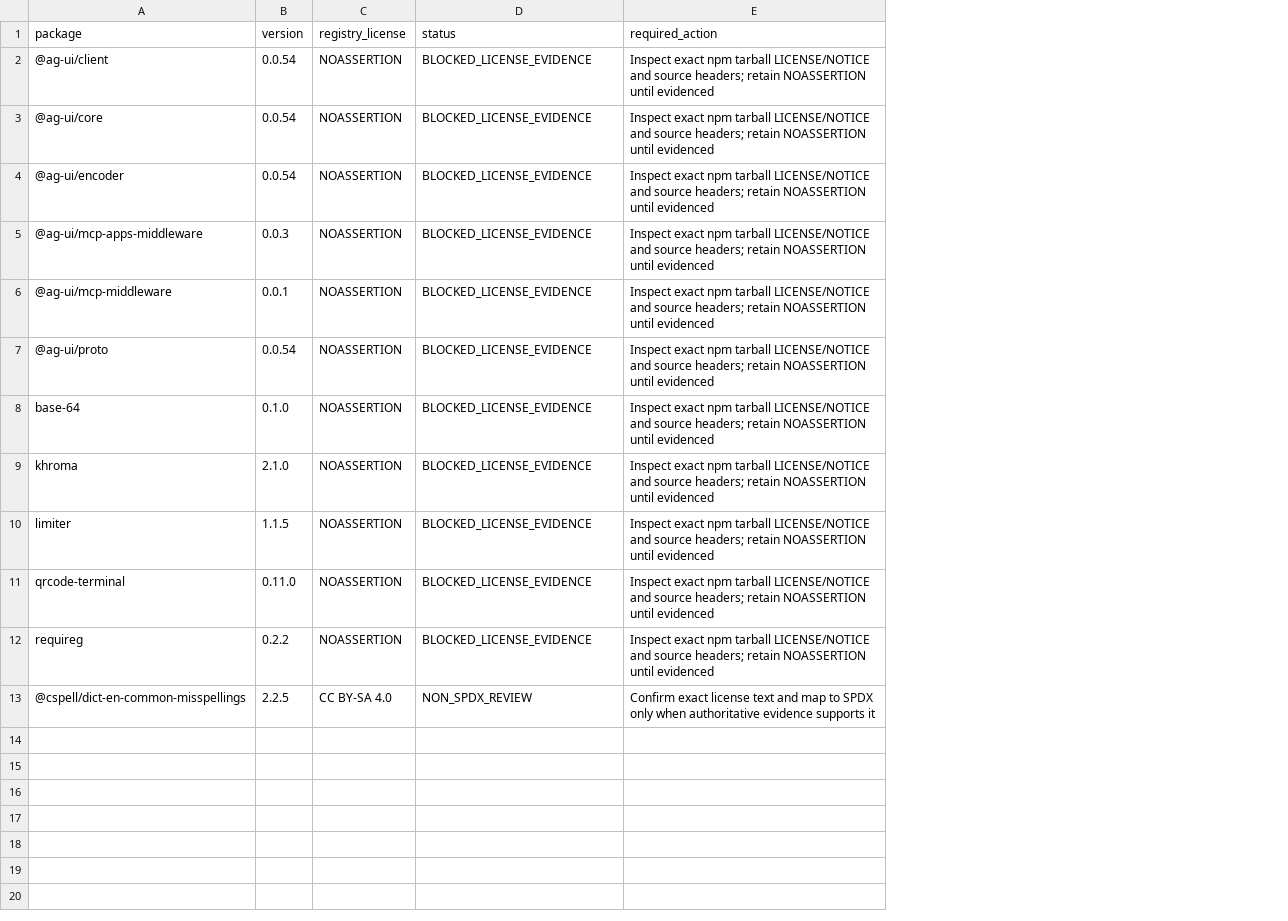
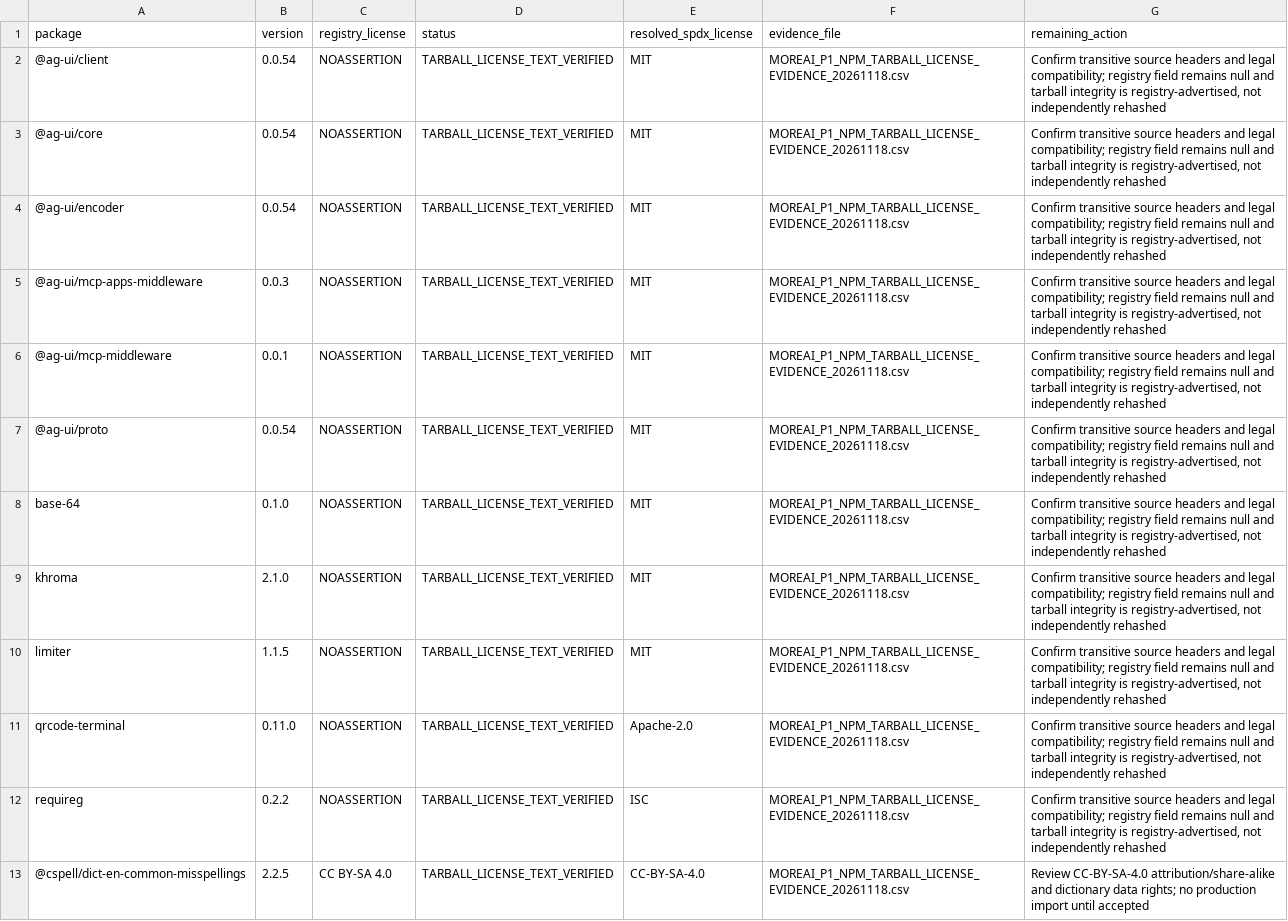
Before and after one commit to fadliansyah36/More-AI-Portal-Indihome, a CSV file: docs/implementation/MOREAI_P1_REGISTRY_LICENSE_REVIEW_REQUIRED_20261117.csv, drawn as a sheet; removed rows and columns are numbered as before the commit, all else as after; the diff names each change by its address in the sheet, - before the commit and + after, or states it on an @@ line.

Commit message:
docs(p1): resolve npm license file evidence

```diff
--- a/docs/implementation/MOREAI_P1_REGISTRY_LICENSE_REVIEW_REQUIRED_20261117.csv
+++ b/docs/implementation/MOREAI_P1_REGISTRY_LICENSE_REVIEW_REQUIRED_20261117.csv
-column E (required_action), rows 2-13: Inspect exact npm tarball LICENSE/NOTICE and source headers; retain NOASSERTION until evidenced | Inspect exact npm tarball LICENSE/NOTICE and source headers; retain NOASSERTION until evidenced | Inspect exact npm tarball LICENSE/NOTICE and source headers; retain NOASSERTION until evidenced | Inspect exact npm tarball LICENSE/NOTICE and source headers; retain NOASSERTION until evidenced | Inspect exact npm tarball LICENSE/NOTICE and source headers; retain NOASSERTION until evidenced | Inspect exact npm tarball LICENSE/NOTICE and source headers; retain NOASSERTION until evidenced | Inspect exact npm tarball LICENSE/NOTICE and source headers; retain NOASSERTION until evidenced | Inspect exact npm tarball LICENSE/NOTICE and source headers; retain NOASSERTION until evidenced | Inspect exact npm tarball LICENSE/NOTICE and source headers; retain NOASSERTION until evidenced | Inspect exact npm tarball LICENSE/NOTICE and source headers; retain NOASSERTION until evidenced | Inspect exact npm tarball LICENSE/NOTICE and source headers; retain NOASSERTION until evidenced | Confirm exact license text and map to SPDX only when authoritative evidence supports it
+column E (resolved_spdx_license), rows 2-13: MIT | MIT | MIT | MIT | MIT | MIT | MIT | MIT | MIT | Apache-2.0 | ISC | CC-BY-SA-4.0
+column F (evidence_file), rows 2-13: all MOREAI_P1_NPM_TARBALL_LICENSE_EVIDENCE_20261118.csv
+column G (remaining_action), rows 2-13: Confirm transitive source headers and legal compatibility; registry field remains null and tarball integrity is registry-advertised, not independently rehashed | Confirm transitive source headers and legal compatibility; registry field remains null and tarball integrity is registry-advertised, not independently rehashed | Confirm transitive source headers and legal compatibility; registry field remains null and tarball integrity is registry-advertised, not independently rehashed | Confirm transitive source headers and legal compatibility; registry field remains null and tarball integrity is registry-advertised, not independently rehashed | Confirm transitive source headers and legal compatibility; registry field remains null and tarball integrity is registry-advertised, not independently rehashed | Confirm transitive source headers and legal compatibility; registry field remains null and tarball integrity is registry-advertised, not independently rehashed | Confirm transitive source headers and legal compatibility; registry field remains null and tarball integrity is registry-advertised, not independently rehashed | Confirm transitive source headers and legal compatibility; registry field remains null and tarball integrity is registry-advertised, not independently rehashed | Confirm transitive source headers and legal compatibility; registry field remains null and tarball integrity is registry-advertised, not independently rehashed | Confirm transitive source headers and legal compatibility; registry field remains null and tarball integrity is registry-advertised, not independently rehashed | Confirm transitive source headers and legal compatibility; registry field remains null and tarball integrity is registry-advertised, not independently rehashed | Review CC-BY-SA-4.0 attribution/share-alike and dictionary data rights; no production import until accepted
-D2:D12 (status): BLOCKED_LICENSE_EVIDENCE
+D2:D12 (status): TARBALL_LICENSE_TEXT_VERIFIED
-D13 (status): NON_SPDX_REVIEW
+D13 (status): TARBALL_LICENSE_TEXT_VERIFIED
```
